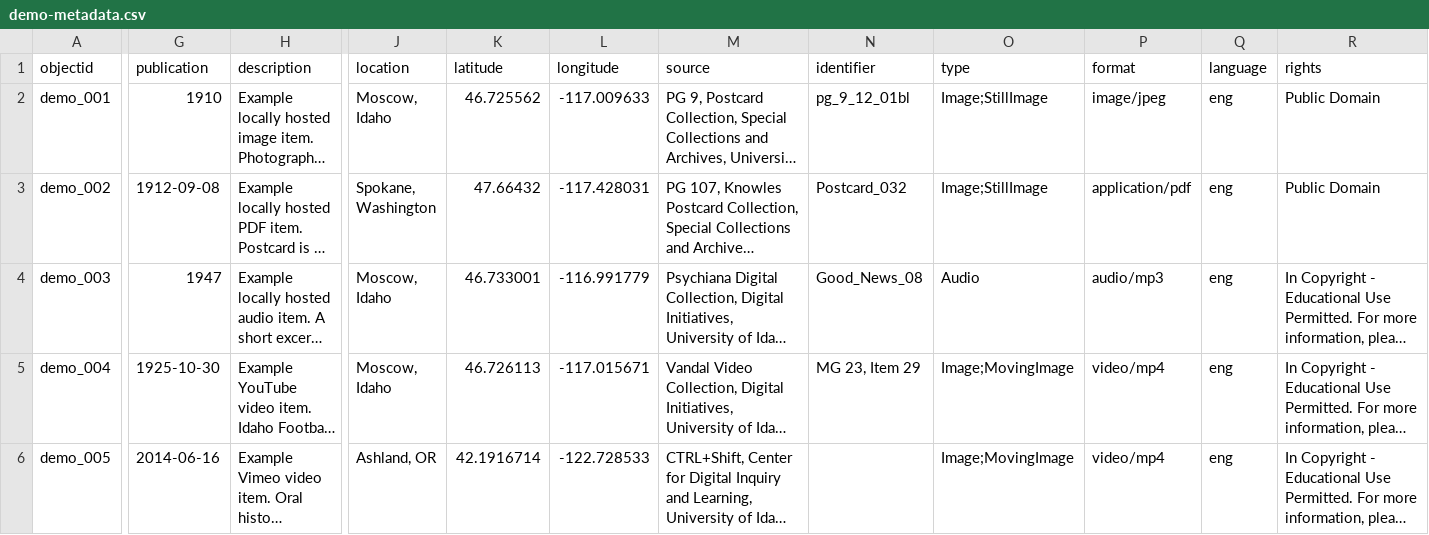
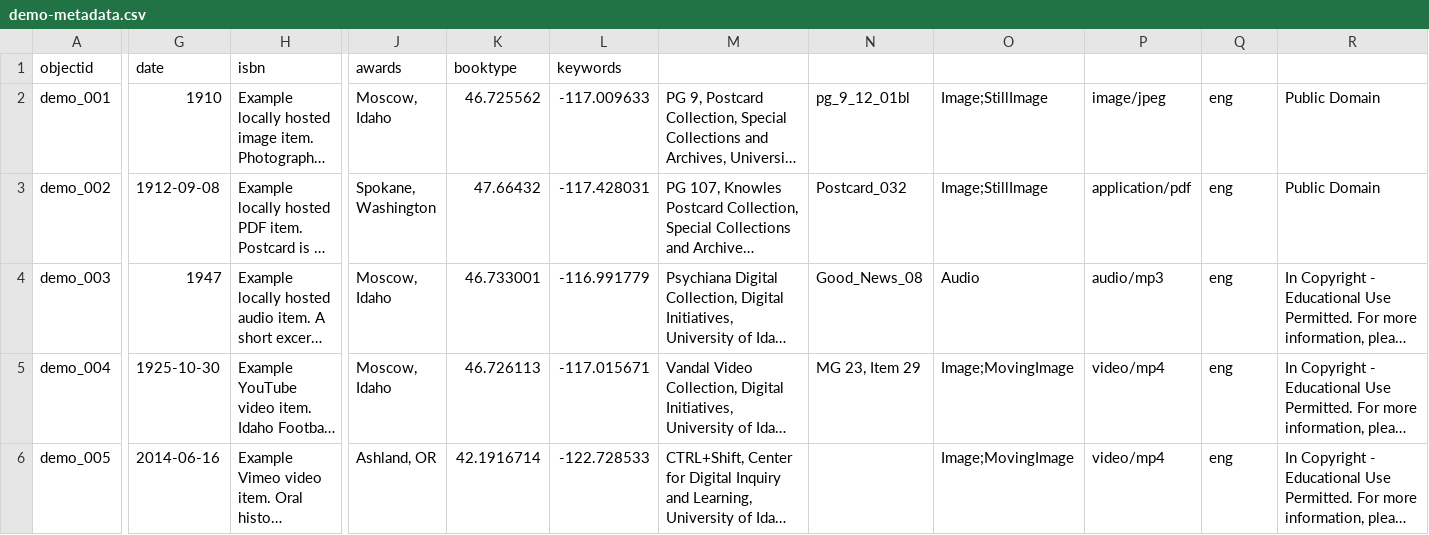
Before and after one commit to ard2722/ard2722, a CSV file: _data/demo-metadata.csv, drawn as a sheet; only a part is shown, gaps mark what is left out; long unchanged cells end in …; the diff covers the shown part only; the diff names each change by its address in the sheet, - before the commit and + after, or states it on an @@ line.

Commit message:
Update demo-metadata.csv

```diff
--- a/_data/demo-metadata.csv
+++ b/_data/demo-metadata.csv
-G1: publication
+G1: date
-H1: description
+H1: isbn
-J1: location
+J1: awards
-K1: latitude
+K1: booktype
-L1: longitude
+L1: keywords
-M1: source
+M1: (empty)
-N1: identifier
+N1: (empty)
-O1: type
+O1: (empty)
-P1: format
+P1: (empty)
-Q1: language
+Q1: (empty)
-R1: rights
+R1: (empty)
```
Also changed, not shown: 1 edited cell elsewhere in this file.
